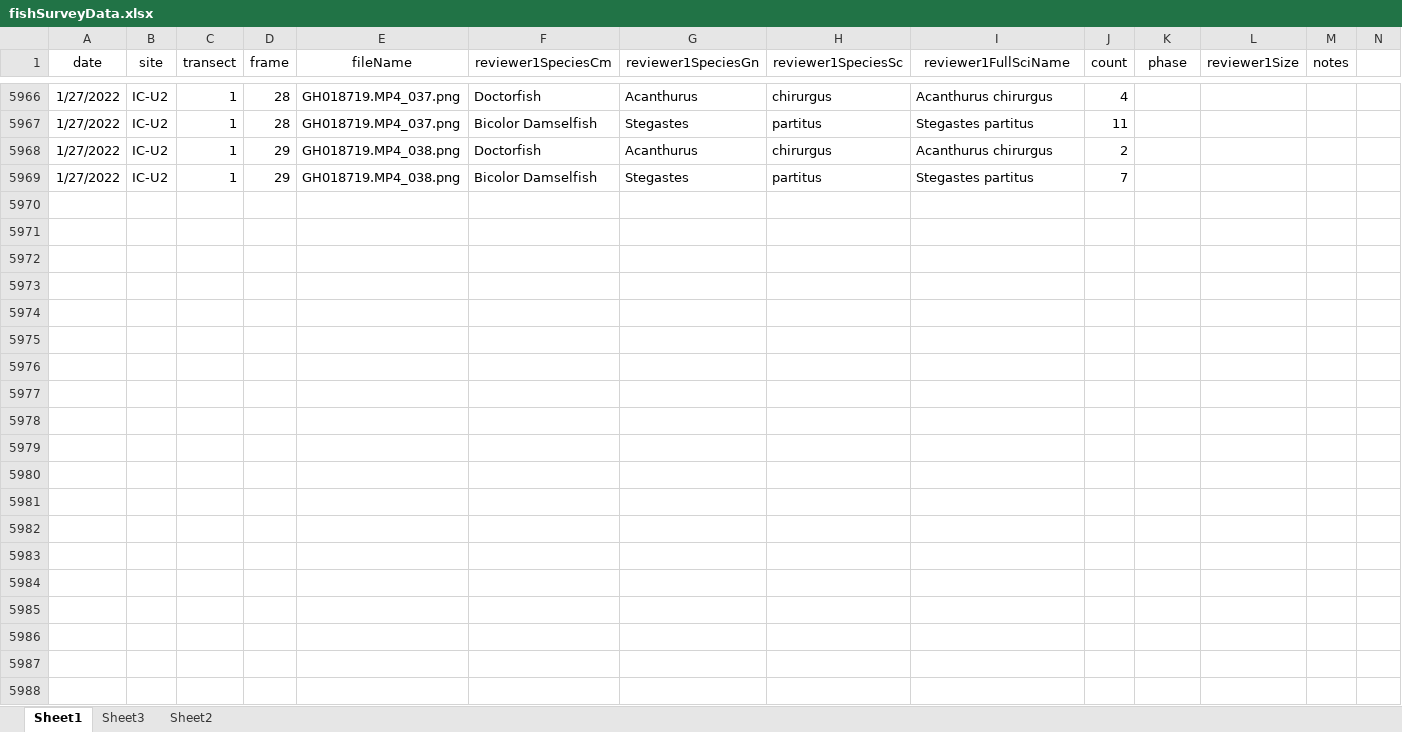
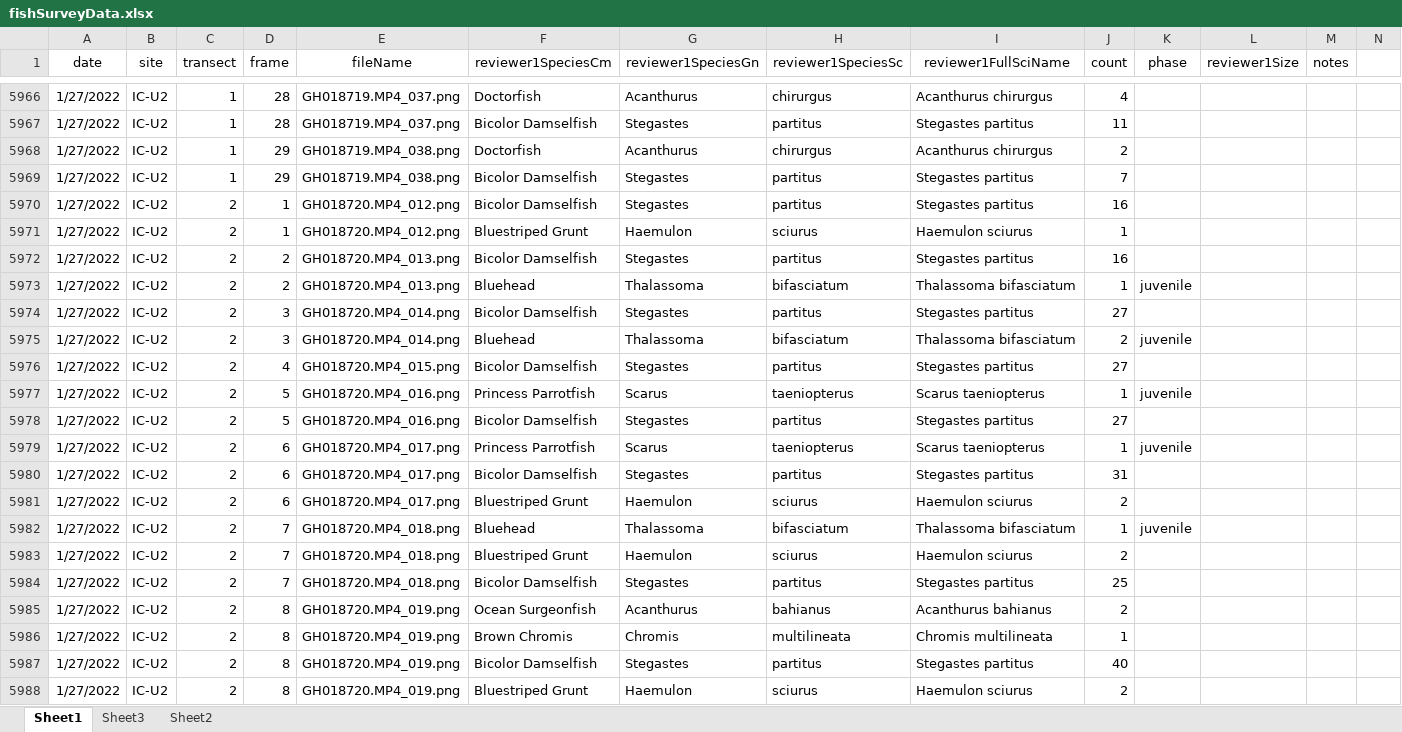
Before and after one commit to icombs2017/photogrammetryNOAA, an Excel workbook: fishSurveys/data/fishSurveyData.xlsx, sheet Sheet1, drawn as a sheet; only a part is shown, gaps mark what is left out; values as stored, in another font and other column widths than the file's, no borders; rows hold the shown columns only; the diff covers the shown part only; the diff names each change by its address in the sheet, - before the commit and + after, or states it on an @@ line.

Commit message:
updated Fish Data

```diff
--- a/fishSurveys/data/fishSurveyData.xlsx (sheet Sheet1)
+++ b/fishSurveys/data/fishSurveyData.xlsx (sheet Sheet1)
+row 5970: 1/27/2022 | IC-U2 | 2 | 1 | GH018720.MP4_012.png | Bicolor Damselfish | Stegastes | partitus | Stegastes partitus | 16
+row 5971: 1/27/2022 | IC-U2 | 2 | 1 | GH018720.MP4_012.png | Bluestriped Grunt | Haemulon | sciurus | Haemulon sciurus | 1
+row 5972: 1/27/2022 | IC-U2 | 2 | 2 | GH018720.MP4_013.png | Bicolor Damselfish | Stegastes | partitus | Stegastes partitus | 16
+row 5973: 1/27/2022 | IC-U2 | 2 | 2 | GH018720.MP4_013.png | Bluehead | Thalassoma | bifasciatum | Thalassoma bifasciatum | 1 | juvenile
+row 5974: 1/27/2022 | IC-U2 | 2 | 3 | GH018720.MP4_014.png | Bicolor Damselfish | Stegastes | partitus | Stegastes partitus | 27
+row 5975: 1/27/2022 | IC-U2 | 2 | 3 | GH018720.MP4_014.png | Bluehead | Thalassoma | bifasciatum | Thalassoma bifasciatum | 2 | juvenile
+row 5976: 1/27/2022 | IC-U2 | 2 | 4 | GH018720.MP4_015.png | Bicolor Damselfish | Stegastes | partitus | Stegastes partitus | 27
+row 5977: 1/27/2022 | IC-U2 | 2 | 5 | GH018720.MP4_016.png | Princess Parrotfish | Scarus | taeniopterus | Scarus taeniopterus | 1 | juvenile
+row 5978: 1/27/2022 | IC-U2 | 2 | 5 | GH018720.MP4_016.png | Bicolor Damselfish | Stegastes | partitus | Stegastes partitus | 27
+row 5979: 1/27/2022 | IC-U2 | 2 | 6 | GH018720.MP4_017.png | Princess Parrotfish | Scarus | taeniopterus | Scarus taeniopterus | 1 | juvenile
+row 5980: 1/27/2022 | IC-U2 | 2 | 6 | GH018720.MP4_017.png | Bicolor Damselfish | Stegastes | partitus | Stegastes partitus | 31
+row 5981: 1/27/2022 | IC-U2 | 2 | 6 | GH018720.MP4_017.png | Bluestriped Grunt | Haemulon | sciurus | Haemulon sciurus | 2
+row 5982: 1/27/2022 | IC-U2 | 2 | 7 | GH018720.MP4_018.png | Bluehead | Thalassoma | bifasciatum | Thalassoma bifasciatum | 1 | juvenile
+row 5983: 1/27/2022 | IC-U2 | 2 | 7 | GH018720.MP4_018.png | Bluestriped Grunt | Haemulon | sciurus | Haemulon sciurus | 2
+row 5984: 1/27/2022 | IC-U2 | 2 | 7 | GH018720.MP4_018.png | Bicolor Damselfish | Stegastes | partitus | Stegastes partitus | 25
+row 5985: 1/27/2022 | IC-U2 | 2 | 8 | GH018720.MP4_019.png | Ocean Surgeonfish | Acanthurus | bahianus | Acanthurus bahianus | 2
+row 5986: 1/27/2022 | IC-U2 | 2 | 8 | GH018720.MP4_019.png | Brown Chromis | Chromis | multilineata | Chromis multilineata | 1
+row 5987: 1/27/2022 | IC-U2 | 2 | 8 | GH018720.MP4_019.png | Bicolor Damselfish | Stegastes | partitus | Stegastes partitus | 40
+row 5988: 1/27/2022 | IC-U2 | 2 | 8 | GH018720.MP4_019.png | Bluestriped Grunt | Haemulon | sciurus | Haemulon sciurus | 2
```
Also changed, not shown: 54 added rows and 128 edited cells elsewhere in this sheet.
